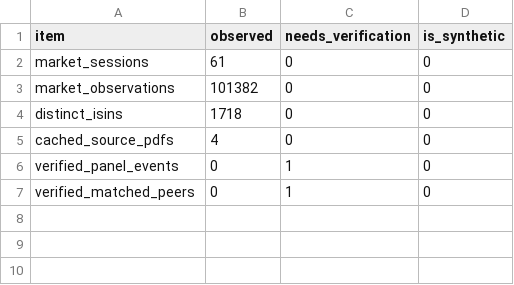
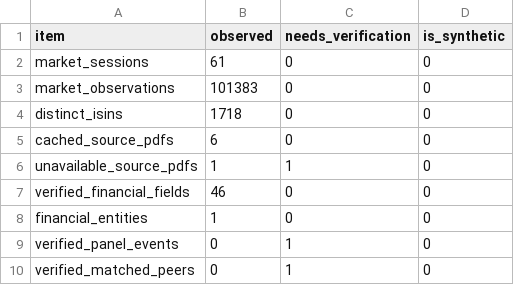
Before and after one commit to adarshkr7/will-think-later-zeckathon, a CSV file: outputs/collection_status.csv, drawn as a sheet.

```diff
--- a/outputs/collection_status.csv
+++ b/outputs/collection_status.csv
@@ -2,5 +2,8 @@ item,observed,needs_verification,is_synthetic
 market_sessions,61,0,0
-market_observations,101382,0,0
+market_observations,101383,0,0
 distinct_isins,1718,0,0
-cached_source_pdfs,4,0,0
+cached_source_pdfs,6,0,0
+unavailable_source_pdfs,1,1,0
+verified_financial_fields,46,0,0
+financial_entities,1,0,0
 verified_panel_events,0,1,0
```
Also changed, not shown: outputs/manual_validation.csv, outputs/panel_acceptance.csv, 54 other files.
